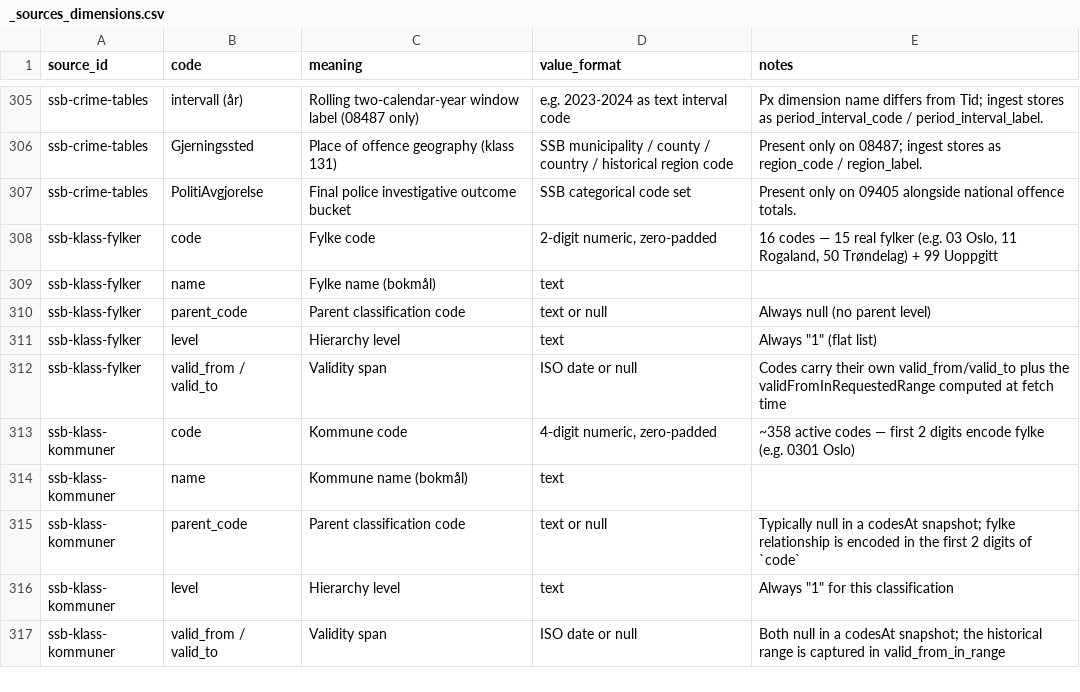
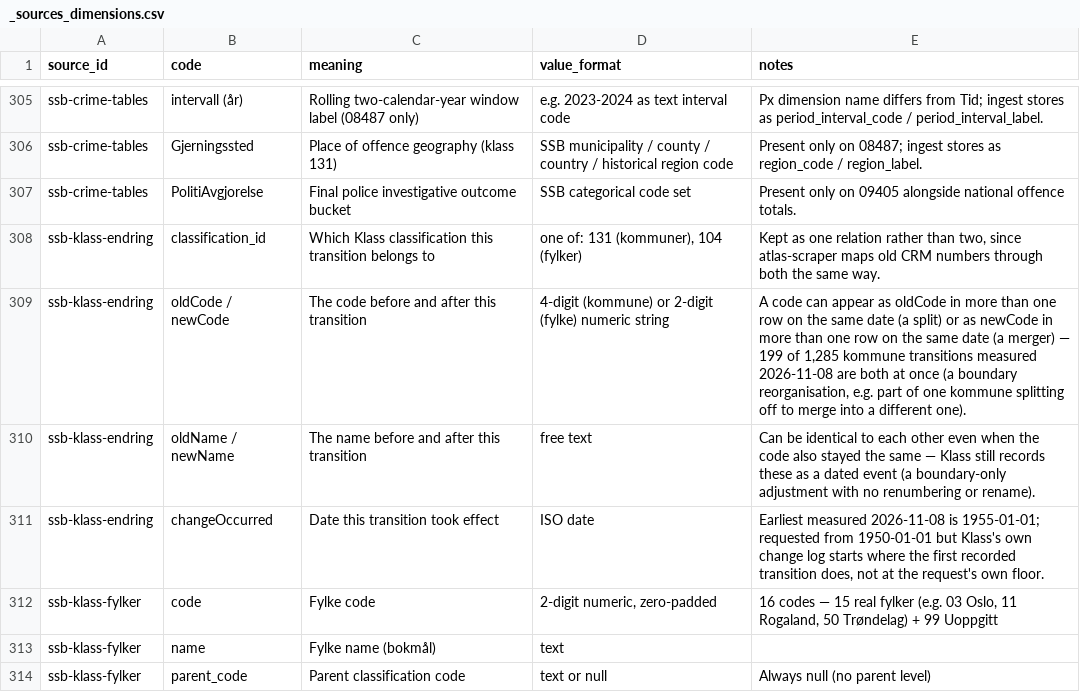
Before and after one commit to terchris/atlas, a CSV file: atlas-data/dbt/seeds/sources/_sources_dimensions.csv, drawn as a sheet; only a part is shown, gaps mark what is left out; the shorter side is filled out with more unchanged rows.

```diff
--- a/atlas-data/dbt/seeds/sources/_sources_dimensions.csv
+++ b/atlas-data/dbt/seeds/sources/_sources_dimensions.csv
@@ -307,2 +307,6 @@ ssb-crime-tables,Gjerningssted,Place of offence geography (klass 131),SSB munici
 ssb-crime-tables,PolitiAvgjorelse,Final police investigative outcome bucket,SSB categorical code set,Present only on 09405 alongside national offence totals.
+ssb-klass-endring,classification_id,Which Klass classification this transition belongs to,"one of: 131 (kommuner), 104 (fylker)","Kept as one relation rather than two, since atlas-scraper maps old CRM numbers through both the same way."
+ssb-klass-endring,oldCode / newCode,The code before and after this transition,4-digit (kommune) or 2-digit (fylke) numeric string,"A code can appear as oldCode in more than one row on the same date (a split) or as newCode in more than one row on the same date (a merger) — 199 of 1,285 kommune transitions measured 2026-11-08 are both at once (a boundary reorganisation, e.g. part of one kommune splitting off to merge into a different one)."
+ssb-klass-endring,oldName / newName,The name before and after this transition,free text,Can be identical to each other even when the code also stayed the same — Klass still records these as a dated event (a boundary-only adjustment with no renumbering or rename).
+ssb-klass-endring,changeOccurred,Date this transition took effect,ISO date,"Earliest measured 2026-11-08 is 1955-01-01; requested from 1950-01-01 but Klass's own change log starts where the first recorded transition does, not at the request's own floor."
 ssb-klass-fylker,code,Fylke code,"2-digit numeric, zero-padded","16 codes — 15 real fylker (e.g. 03 Oslo, 11 Rogaland, 50 Trøndelag) + 99 Uoppgitt"
```
Also changed, not shown: atlas-data/dbt/seeds/sources/_sources_manifest.csv, atlas-data/dbt/seeds/sources/api_v1_relations.csv, 31 other files.
